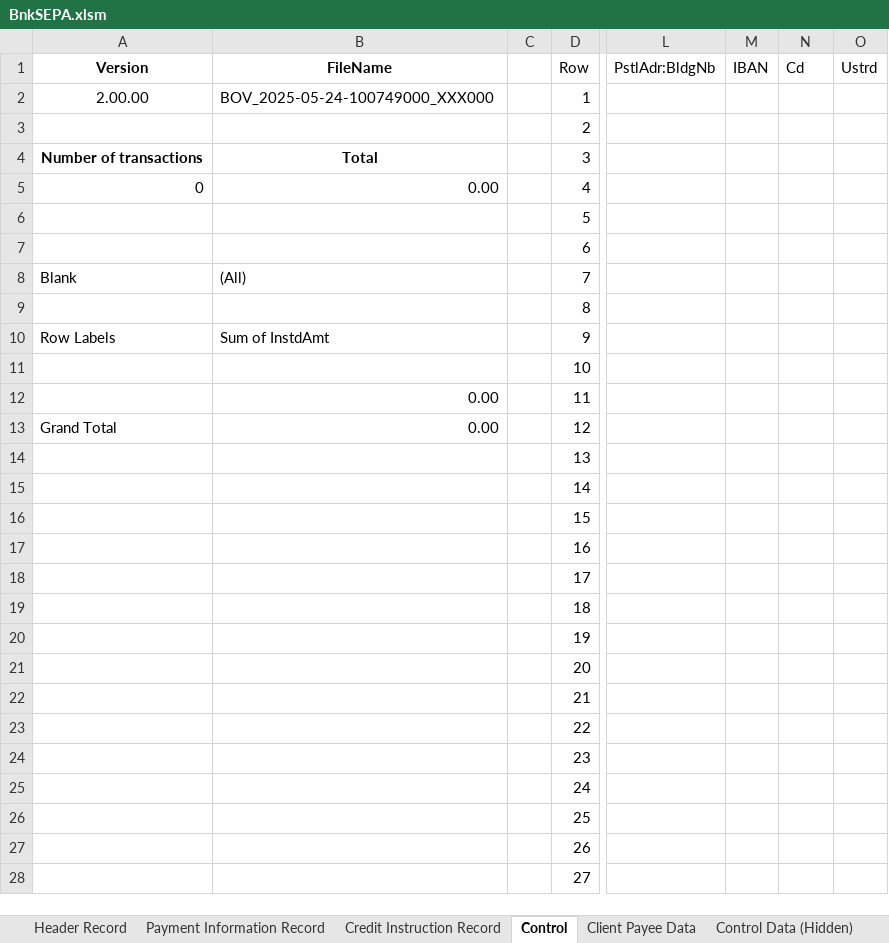
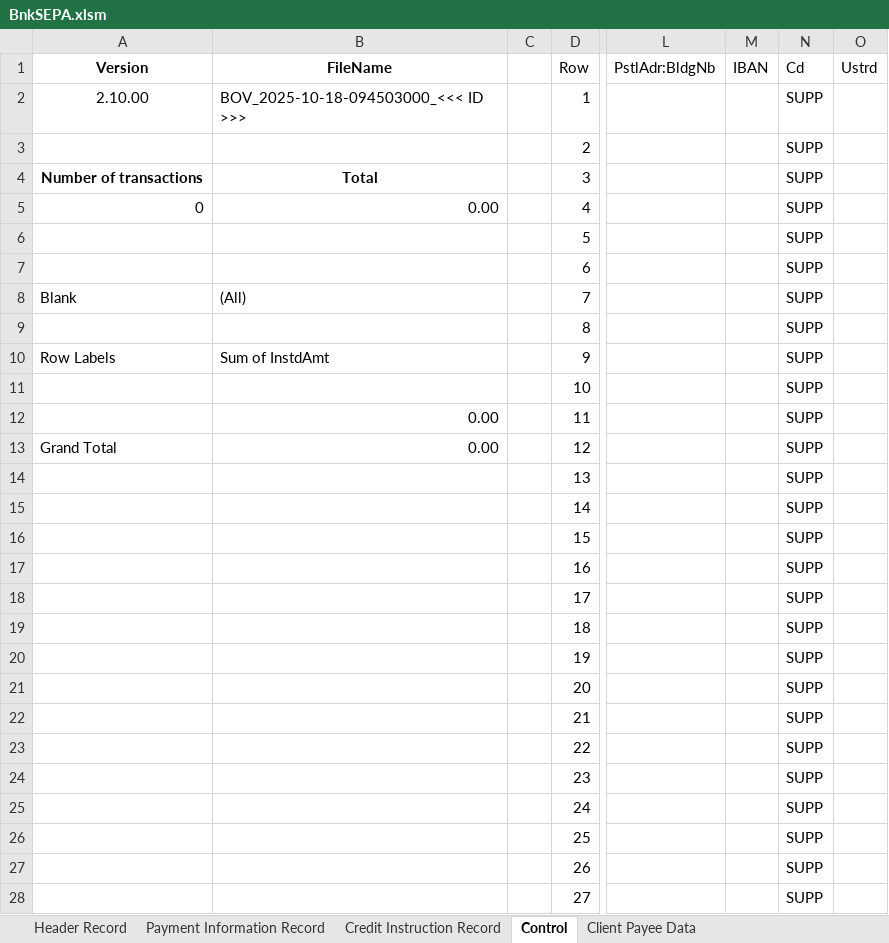
Before and after one commit to chribonn/bnkSEPA, an Excel workbook: xl/BnkSEPA.xlsm, sheet Control, drawn as a sheet; only a part is shown, gaps mark what is left out; values as stored, in another font and other column widths than the file's, no borders; the diff covers the shown part only; the diff names each change by its address in the sheet, - before the commit and + after, or states it on an @@ line.

Commit message:
Add instructions for clearing the CIR sheet and remove obsolete backup file.

```diff
--- a/xl/BnkSEPA.xlsm (sheet Control)
+++ b/xl/BnkSEPA.xlsm (sheet Control)
@@ sheet tab hidden: Control Data (Hidden) @@
-A2 (Version): 2.00.00
+A2 (Version): 2.10.00
-B2 (FileName): BOV_2025-05-24-100749000_XXX000
+B2 (FileName): BOV_2025-10-18-094503000_<<< ID >>>
-N2:N28 (Cd): (empty)
+N2:N28 (Cd): SUPP
```
Also changed, not shown: 24 edited cells elsewhere in this sheet, sheet Credit Instruction Record, sheet Client Payee Data, sheet Header Record, sheet Payment Information Record, hidden cells, charts or pictures, 2 other files.
